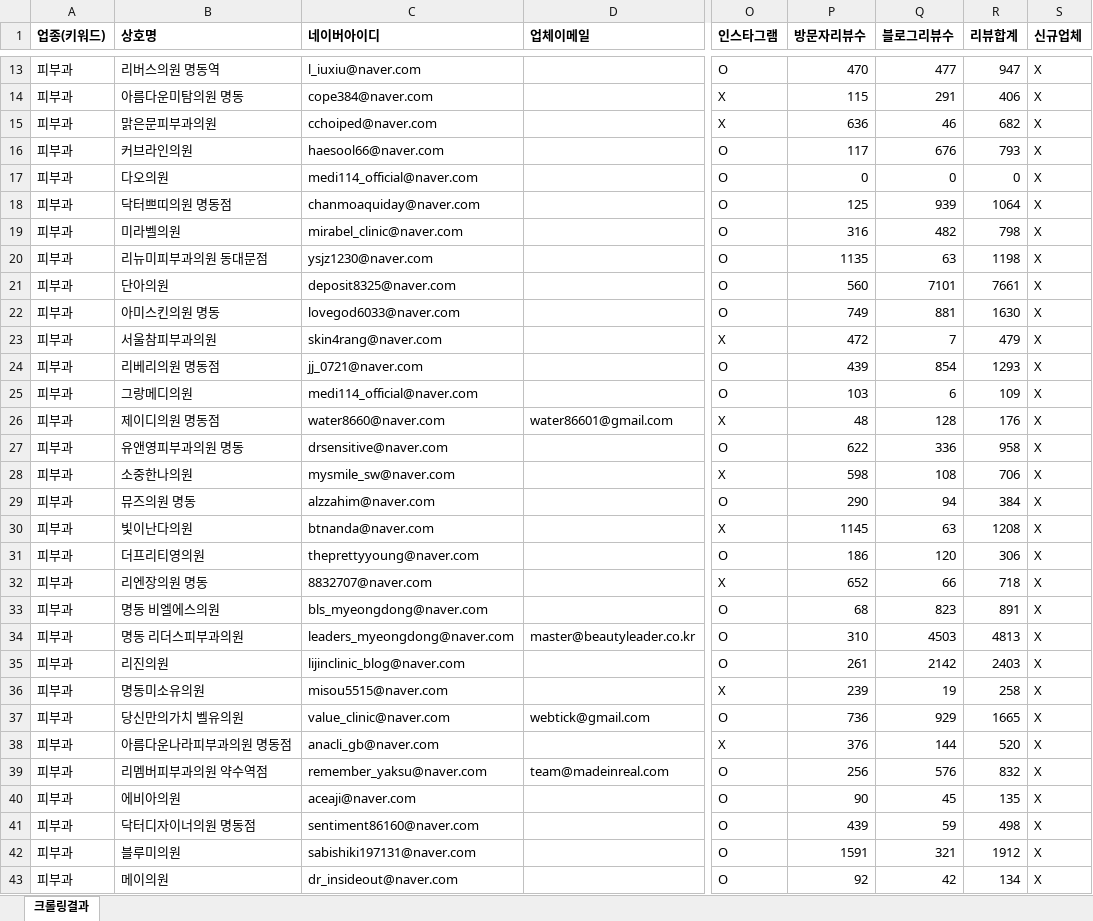
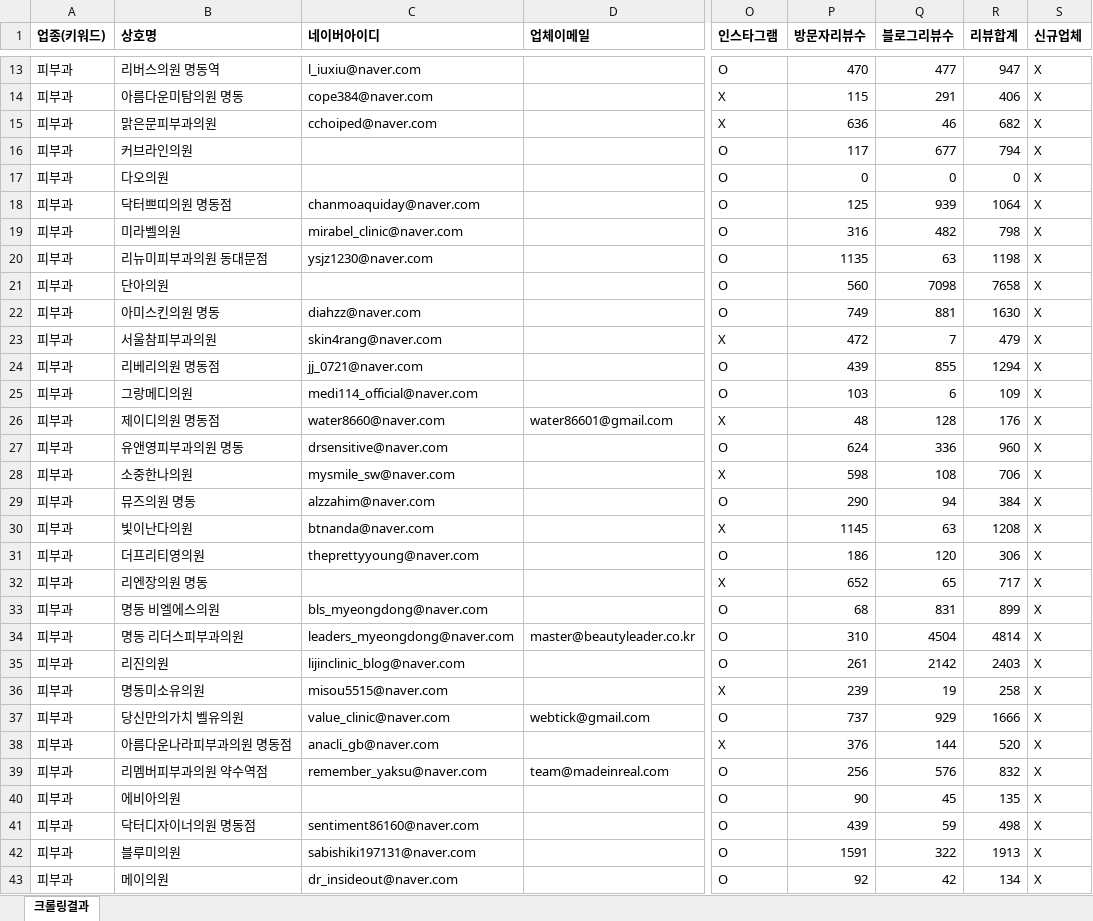
Before and after one commit to didai64595021-ui/onda-hompage, an Excel workbook: naver-place-crawler/results_derma/중구_피부과.xlsx, sheet 크롤링결과, drawn as a sheet; only a part is shown, gaps mark what is left out; values as stored, in another font and other column widths than the file's, no borders; the diff covers the shown part only; the diff names each change by its address in the sheet, - before the commit and + after, or states it on an @@ line.

```diff
--- a/naver-place-crawler/results_derma/중구_피부과.xlsx (sheet 크롤링결과)
+++ b/naver-place-crawler/results_derma/중구_피부과.xlsx (sheet 크롤링결과)
-C16 (네이버아이디): haesool66@naver.com
+C16 (네이버아이디): (empty)
-Q16 (블로그리뷰수): 676
+Q16 (블로그리뷰수): 677
-R16 (리뷰합계): 793
+R16 (리뷰합계): 794
-C17 (네이버아이디): medi114_official@naver.com
+C17 (네이버아이디): (empty)
-C21 (네이버아이디): deposit8325@naver.com
+C21 (네이버아이디): (empty)
-Q21 (블로그리뷰수): 7101
+Q21 (블로그리뷰수): 7098
-R21 (리뷰합계): 7661
+R21 (리뷰합계): 7658
-C22 (네이버아이디): lovegod6033@naver.com
+C22 (네이버아이디): diahzz@naver.com
-Q24 (블로그리뷰수): 854
+Q24 (블로그리뷰수): 855
-R24 (리뷰합계): 1293
+R24 (리뷰합계): 1294
-P27 (방문자리뷰수): 622
+P27 (방문자리뷰수): 624
-R27 (리뷰합계): 958
+R27 (리뷰합계): 960
-C32 (네이버아이디): 8832707@naver.com
+C32 (네이버아이디): (empty)
-Q32 (블로그리뷰수): 66
+Q32 (블로그리뷰수): 65
-R32 (리뷰합계): 718
+R32 (리뷰합계): 717
-Q33 (블로그리뷰수): 823
+Q33 (블로그리뷰수): 831
-R33 (리뷰합계): 891
+R33 (리뷰합계): 899
-Q34 (블로그리뷰수): 4503
+Q34 (블로그리뷰수): 4504
-R34 (리뷰합계): 4813
+R34 (리뷰합계): 4814
-P37 (방문자리뷰수): 736
+P37 (방문자리뷰수): 737
-R37 (리뷰합계): 1665
+R37 (리뷰합계): 1666
-C40 (네이버아이디): aceaji@naver.com
+C40 (네이버아이디): (empty)
-Q42 (블로그리뷰수): 321
+Q42 (블로그리뷰수): 322
-R42 (리뷰합계): 1912
+R42 (리뷰합계): 1913
```
Also changed, not shown: 98 removed rows and 34 edited cells elsewhere in this sheet, naver-place-crawler/results_derma/달서구_피부과.xlsx, naver-place-crawler/results_derma/대전_피부과.xlsx, 29 other files.
